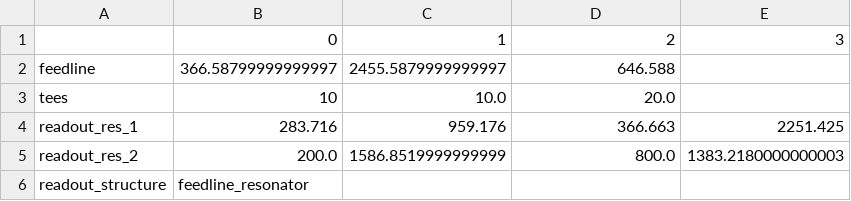
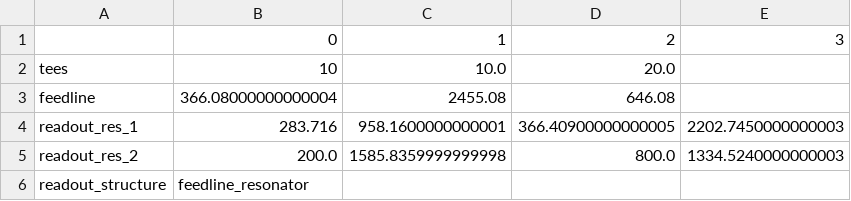
Before and after one commit to rmoretti9/QDAST, a CSV file: src/qdast/dimensioned_chips/two_clockmons_00.csv, drawn as a sheet.

Commit message:
finalize two-clockmon optimizaation

```diff
--- a/src/qdast/dimensioned_chips/two_clockmons_00.csv
+++ b/src/qdast/dimensioned_chips/two_clockmons_00.csv
@@ -1,6 +1,6 @@
 ,0,1,2,3
-feedline,366.58799999999997,2455.5879999999997,646.588,
 tees,10,10.0,20.0,
-readout_res_1,283.716,959.176,366.663,2251.425
-readout_res_2,200.0,1586.8519999999999,800.0,1383.2180000000003
+feedline,366.08000000000004,2455.08,646.08,
+readout_res_1,283.716,958.1600000000001,366.40900000000005,2202.7450000000003
+readout_res_2,200.0,1585.8359999999998,800.0,1334.5240000000003
 readout_structure,feedline_resonator,,,
```
Also changed, not shown: 15 other files.
